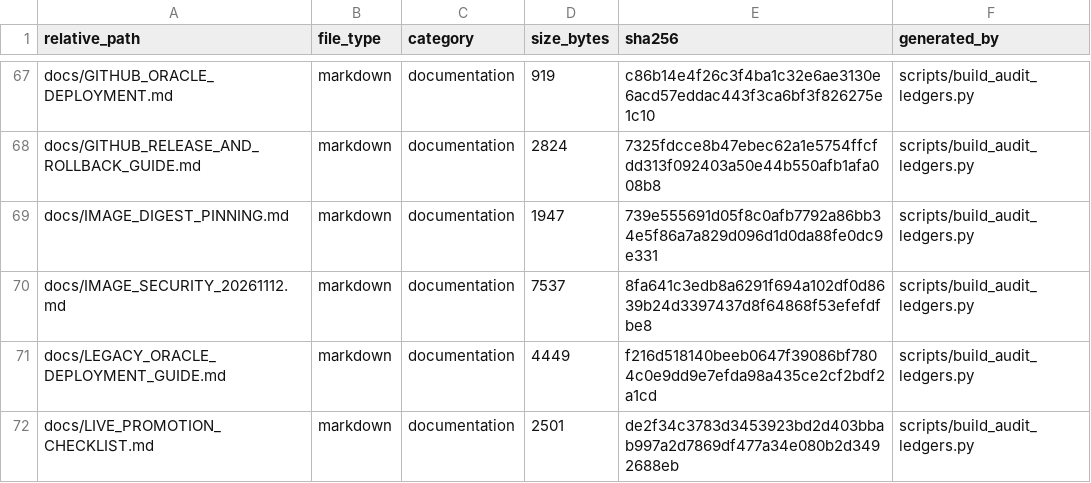
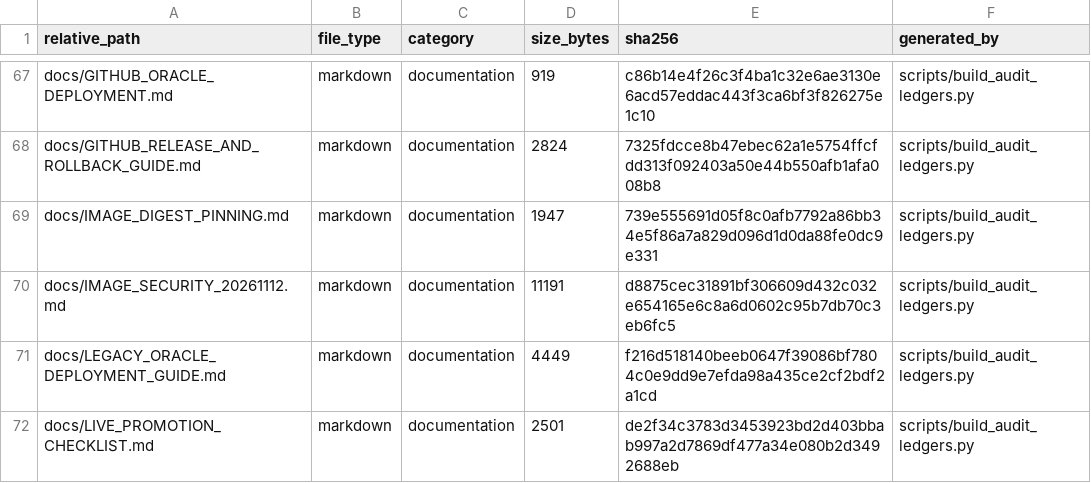
Before and after one commit to asad13-Binana/Binana-Binance-Spot-Trading-Sharia-Compliance-BOT-TestNet, a CSV file: docs/audit/FILE_REVIEW_LEDGER.csv, drawn as a sheet; only a part is shown, gaps mark what is left out.

Commit message:
Record TestNet image scan results and Oracle acceptance requirements
Document the November 18 scans of the owner and support images, including outstanding findings and the checks that require an Oracle host. Regenerate the release manifest, checksum and file review ledger for the revised report.

```diff
--- a/docs/audit/FILE_REVIEW_LEDGER.csv
+++ b/docs/audit/FILE_REVIEW_LEDGER.csv
@@ -69,3 +69,3 @@ docs/GITHUB_RELEASE_AND_ROLLBACK_GUIDE.md,markdown,documentation,2824,7325fdcce8
 docs/IMAGE_DIGEST_PINNING.md,markdown,documentation,1947,739e555691d05f8c0afb7792a86bb34e5f86a7a829d096d1d0da88fe0dc9e331,scripts/build_audit_ledgers.py
-docs/IMAGE_SECURITY_20261112.md,markdown,documentation,7537,8fa641c3edb8a6291f694a102df0d8639b24d3397437d8f64868f53efefdfbe8,scripts/build_audit_ledgers.py
+docs/IMAGE_SECURITY_20261112.md,markdown,documentation,11191,d8875cec31891bf306609d432c032e654165e6c8a6d0602c95b7db70c3eb6fc5,scripts/build_audit_ledgers.py
 docs/LEGACY_ORACLE_DEPLOYMENT_GUIDE.md,markdown,documentation,4449,f216d518140beeb0647f39086bf7804c0e9dd9e7efda98a435ce2cf2bdf2a1cd,scripts/build_audit_ledgers.py
```
Also changed, not shown: 3 other files.
